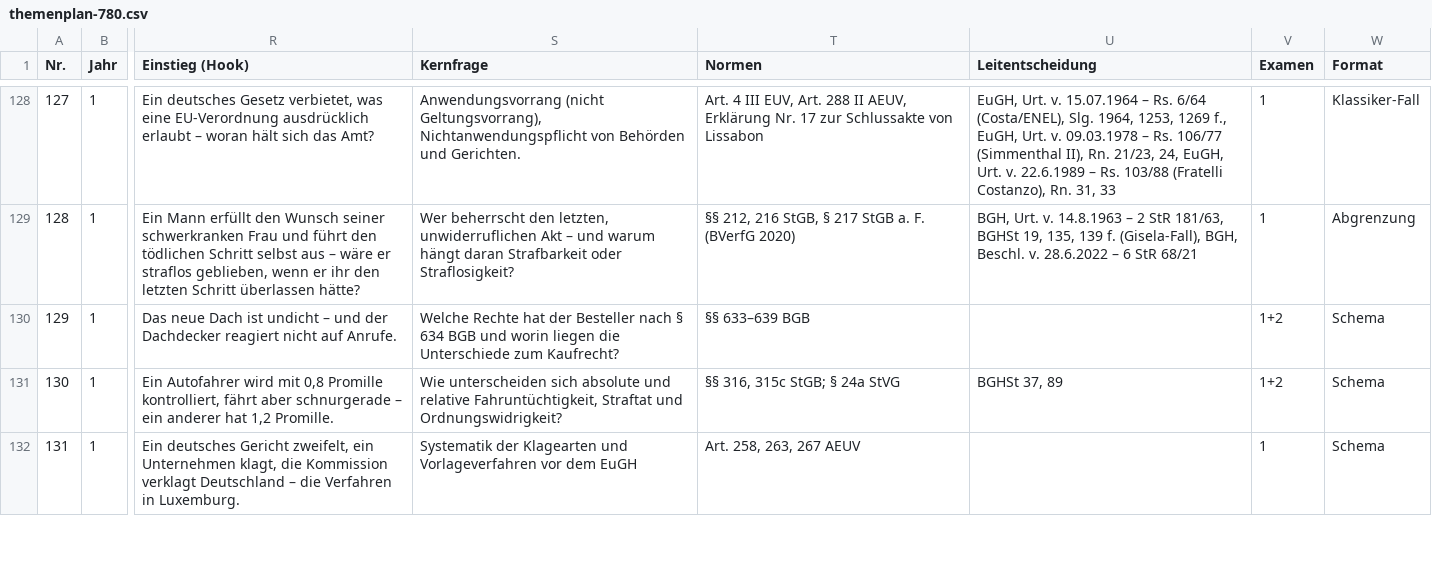
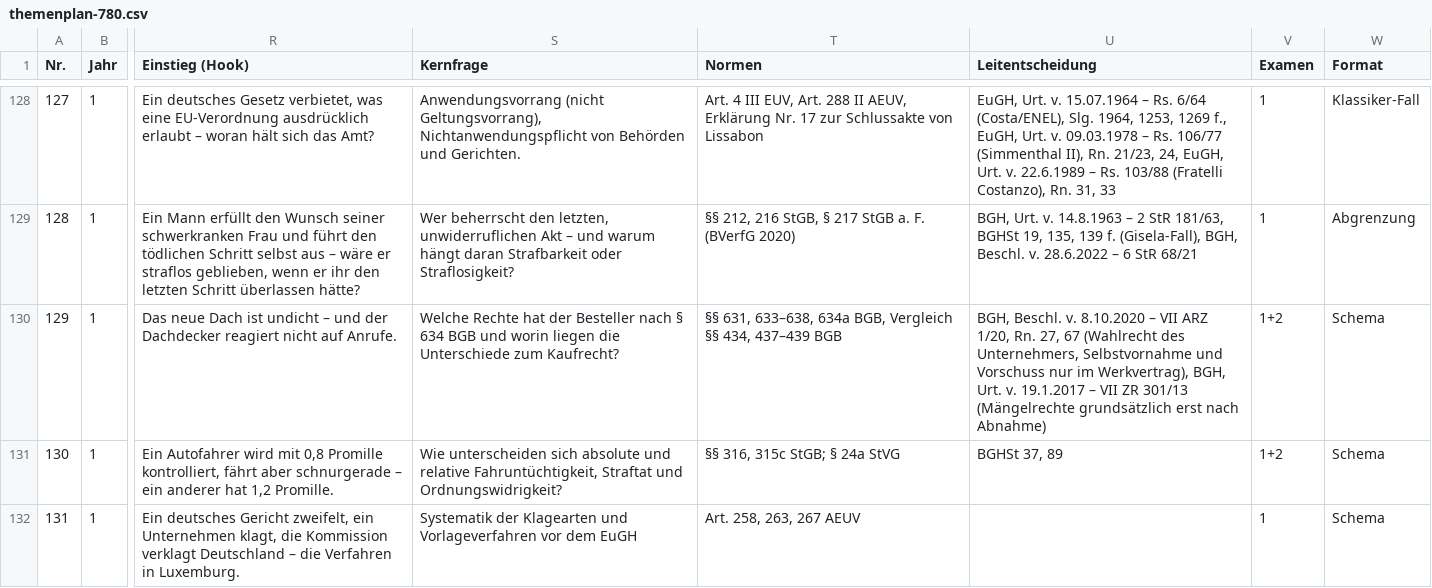
Before and after one commit to Ccan-devoloper/herrjurist, a CSV file: youtube/themenplanung/themenplan-780.csv, drawn as a sheet; only a part is shown, gaps mark what is left out; the diff names each change by its address in the sheet, - before the commit and + after, or states it on an @@ line.

```diff
--- a/youtube/themenplanung/themenplan-780.csv
+++ b/youtube/themenplanung/themenplan-780.csv
-T130 (Normen): §§ 633–639 BGB
+T130 (Normen): §§ 631, 633–638, 634a BGB, Vergleich §§ 434, 437–439 BGB
-U130 (Leitentscheidung): (empty)
+U130 (Leitentscheidung): BGH, Beschl. v. 8.10.2020 – VII ARZ 1/20, Rn. 27, 67 (Wahlrecht des Unternehmers, Selbstvornahme und Vorschuss nur im Werkvertrag), BGH, Urt. v. 19.1.2017 – VII ZR 301/13 (Mängelrechte grundsätzlich erst nach Abnahme)
```
Also changed, not shown: 2 other files.
